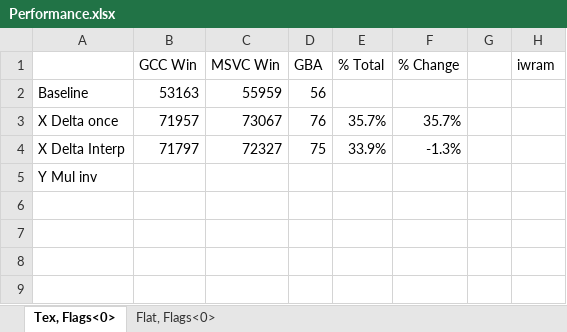
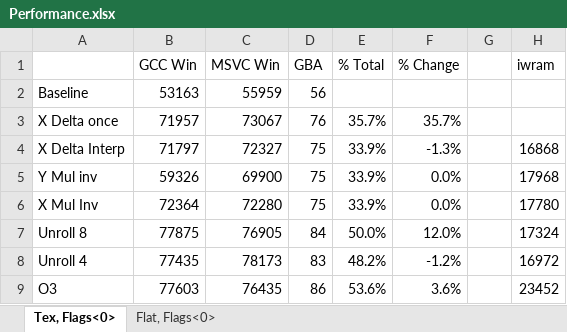
Before and after one commit to doomhack/Potato3d, an Excel workbook: P3DBenchmark/Performance.xlsx, sheet Tex, Flags<0>, drawn as a sheet; values as stored, in another font and other column widths than the file's, no borders; the diff names each change by its address in the sheet, - before the commit and + after, or states it on an @@ line.

```diff
--- a/P3DBenchmark/Performance.xlsx (sheet Tex, Flags<0>)
+++ b/P3DBenchmark/Performance.xlsx (sheet Tex, Flags<0>)
-H4 (iwram): (empty)
+H4 (iwram): 16868
-B5 (GCC Win): (empty)
+B5 (GCC Win): 59326
-C5 (MSVC Win): (empty)
+C5 (MSVC Win): 69900
-D5 (GBA): (empty)
+D5 (GBA): 75
-E5 (% Total): (empty)
+E5 (% Total): 33.9%
-F5 (% Change): (empty)
+F5 (% Change): 0.0%
-H5 (iwram): (empty)
+H5 (iwram): 17968
+row 6: X Mul Inv | 72364 | 72280 | 75 | 33.9% | 0.0% |  | 17780
+row 7: Unroll 8 | 77875 | 76905 | 84 | 50.0% | 12.0% |  | 17324
+row 8: Unroll 4 | 77435 | 78173 | 83 | 48.2% | -1.2% |  | 16972
+row 9: O3 | 77603 | 76435 | 86 | 53.6% | 3.6% |  | 23452
```
Also changed, not shown: sheet Flat, Flags<0>, formulas that keep their value, 6 other files.
